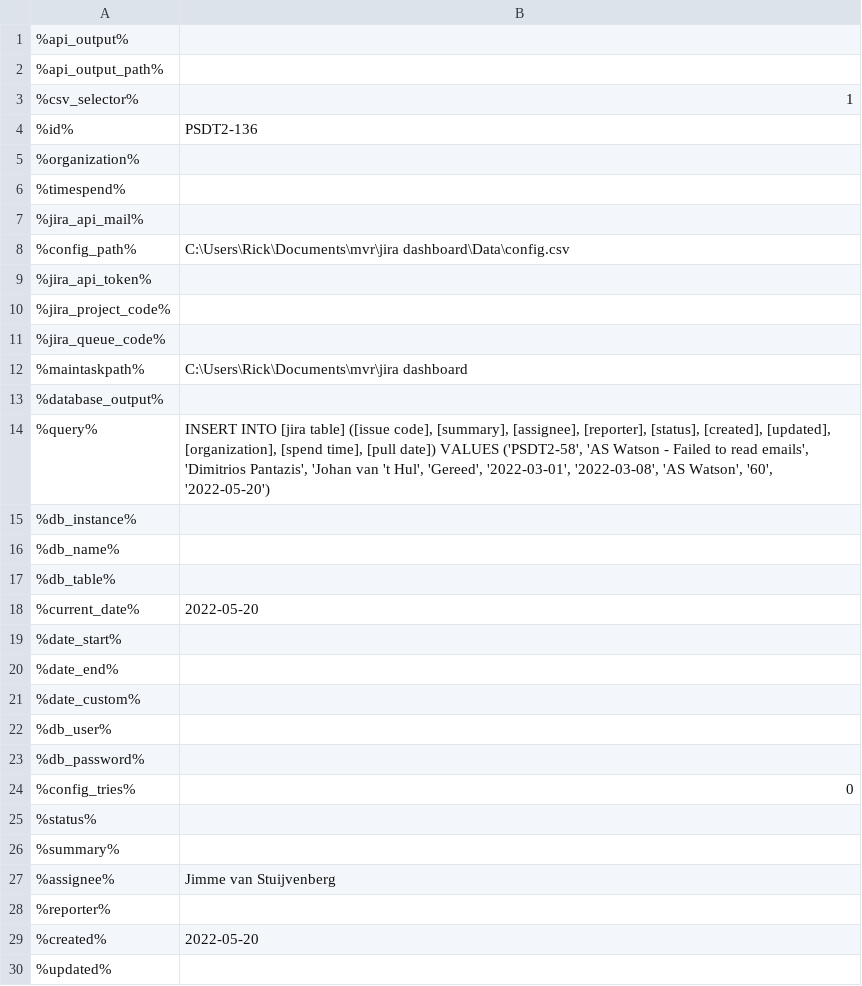
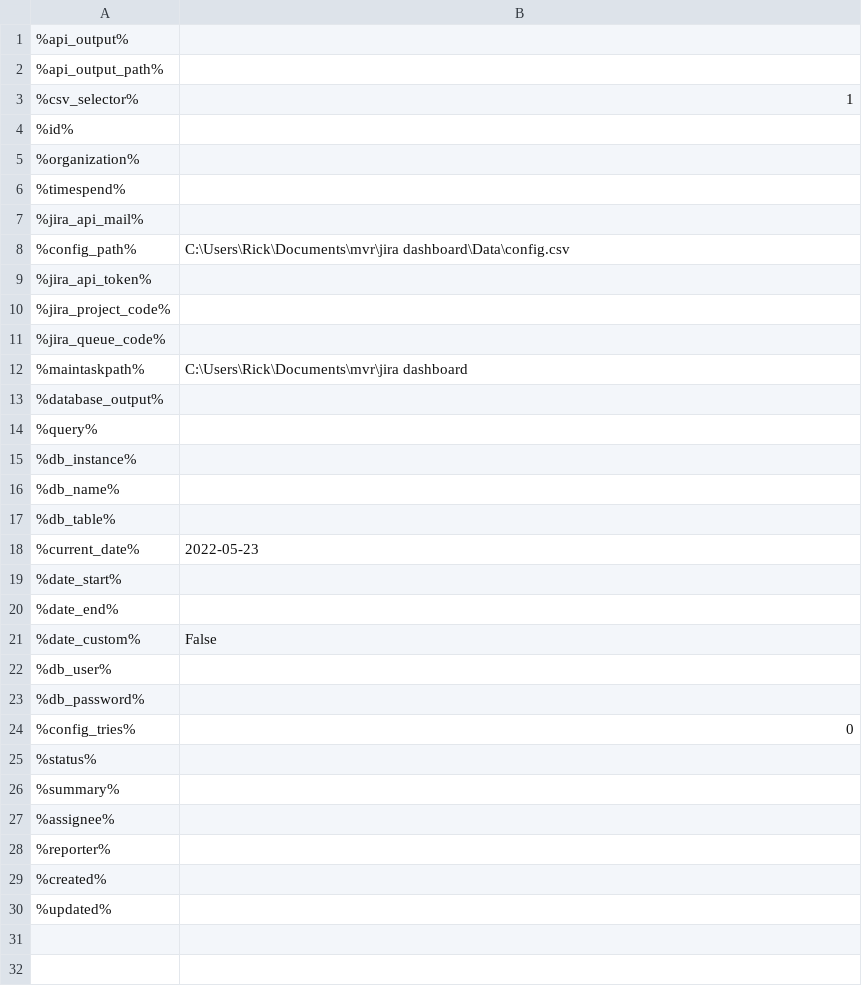
Before and after one commit to RickvMourik/jira-dashboard, a CSV file: main.tsk_Vars.csv, drawn as a sheet.

Commit message:
added more data fields to be extracted from jira

```diff
--- a/main.tsk_Vars.csv
+++ b/main.tsk_Vars.csv
@@ -3,3 +3,3 @@
 %csv_selector%;1
-%id%;PSDT2-136
+%id%;
 %organization%;
@@ -13,3 +13,3 @@
 %database_output%;
-%query%;INSERT INTO [jira table] ([issue code], [summary], [assignee], [reporter], [status], [created], [updated], [organization], [spend time], [pull date]) VALUES ('PSDT2-58', 'AS Watson - Failed to read emails', 'Dimitrios Pantazis', 'Johan van 't Hul', 'Gereed', '2022-03-01', '2022-03-08', 'AS Watson', '60', '2022-05-20')
+%query%;
 %db_instance%;
@@ -17,6 +17,6 @@
 %db_table%;
-%current_date%;2022-05-20
+%current_date%;2022-05-23
 %date_start%;
 %date_end%;
-%date_custom%;
+%date_custom%;False
 %db_user%;
@@ -26,5 +26,5 @@
 %summary%;
-%assignee%;Jimme van Stuijvenberg
+%assignee%;
 %reporter%;
-%created%;2022-05-20
+%created%;
 %updated%;
```
Also changed, not shown: Data/config.csv, main.tsk_steploop.csv, 5 other files.
